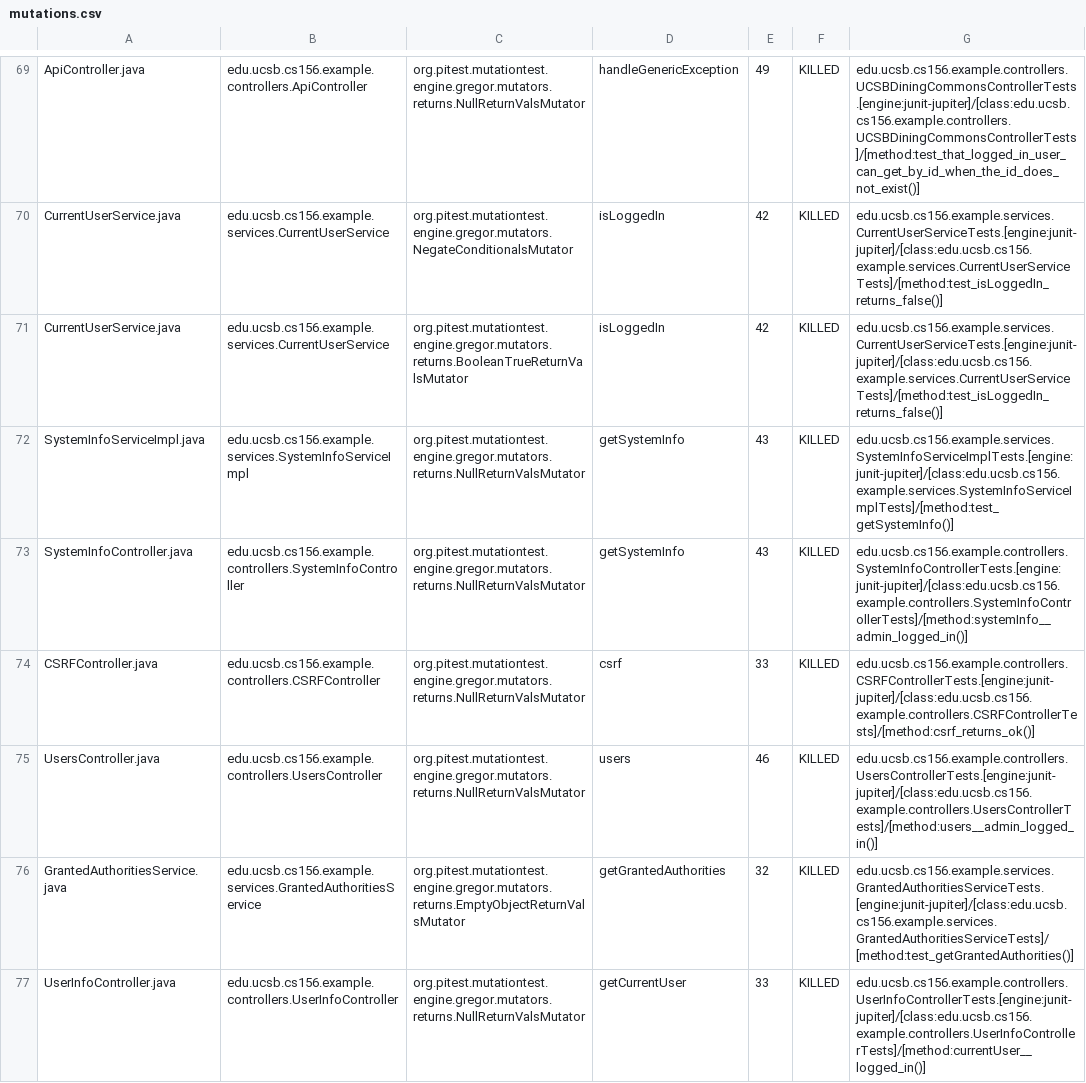
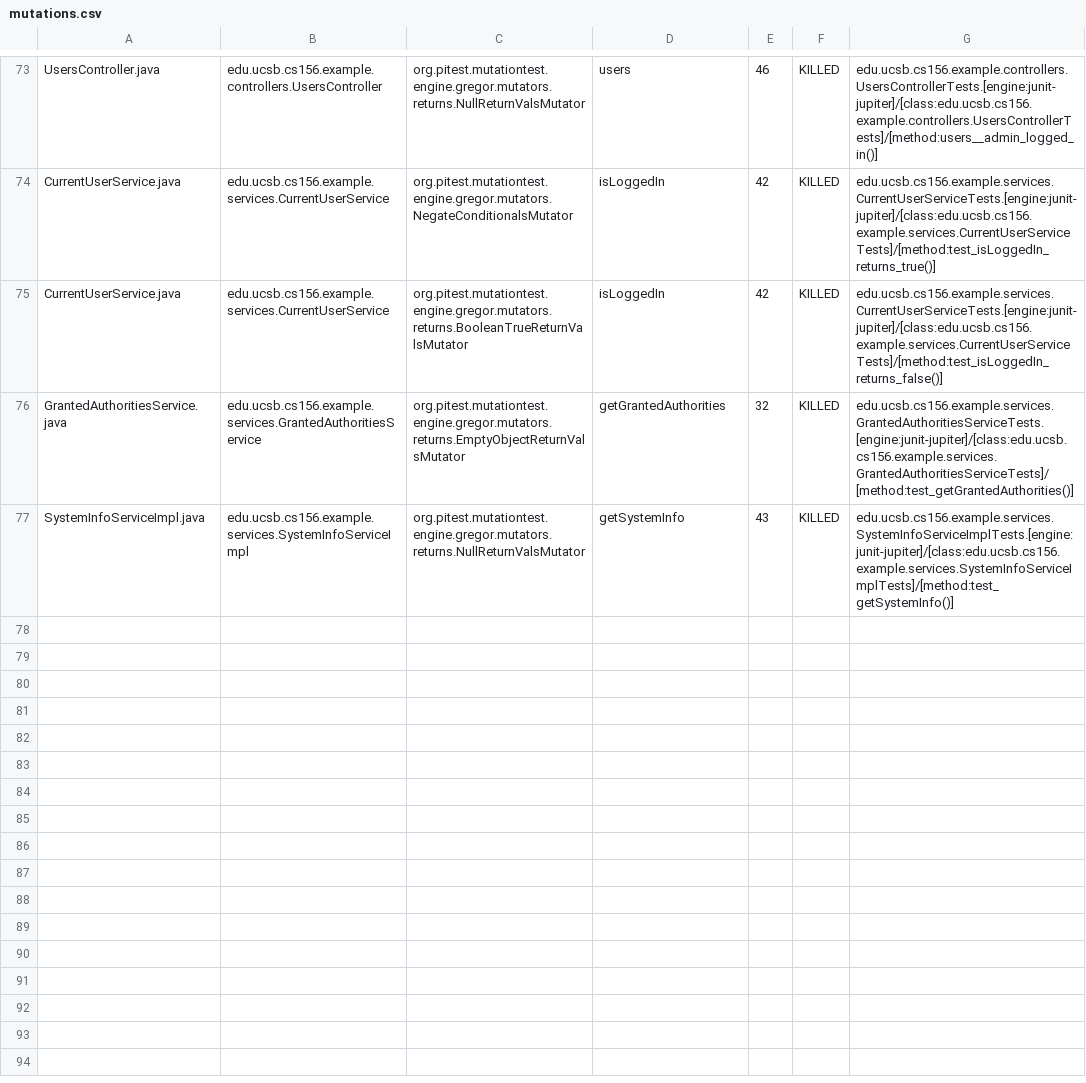
Before and after one commit to ucsb-cs156-s24/team03-s24-5pm-2, a CSV file: prs/93/pitest/mutations.csv, drawn as a sheet; only a part is shown, gaps mark what is left out; removed rows and columns are numbered as before the commit, all else as after; the diff covers the shown part only; the diff names each change by its address in the sheet, - before the commit and + after, or states it on an @@ line.

Commit message:
Deploying to gh-pages from @ ucsb-cs156-s24/team03-s24-5pm-2@f06d1d12f4478ca2831fcd2ff610184d87b524fa 🚀

```diff
--- a/prs/93/pitest/mutations.csv
+++ b/prs/93/pitest/mutations.csv
-A73: ApiController.java
+A73: UsersController.java
-B73: edu.ucsb.cs156.example.controllers.ApiController
+B73: edu.ucsb.cs156.example.controllers.UsersController
-D73: handleGenericException
+D73: users
-E73: 49
+E73: 46
-G73: edu.ucsb.cs156.example.controllers.UCSBDiningCommonsControllerTests.[engine:junit-jupiter]/[class:edu.ucsb.cs156.example.controllers.UCSBDiningCommonsControllerTests]/[method:test_that_logged_in_user_can_get_by_id_when_the_id_does_not_exist()]
+G73: edu.ucsb.cs156.example.controllers.UsersControllerTests.[engine:junit-jupiter]/[class:edu.ucsb.cs156.example.controllers.UsersControllerTests]/[method:users__admin_logged_in()]
-G74: edu.ucsb.cs156.example.services.CurrentUserServiceTests.[engine:junit-jupiter]/[class:edu.ucsb.cs156.example.services.CurrentUserServiceTests]/[method:test_isLoggedIn_returns_false()]
+G74: edu.ucsb.cs156.example.services.CurrentUserServiceTests.[engine:junit-jupiter]/[class:edu.ucsb.cs156.example.services.CurrentUserServiceTests]/[method:test_isLoggedIn_returns_true()]
@@ row 73 moved to row 18: SystemInfoController.java @@
@@ row 74 moved to row 4: CSRFController.java @@
-row 75: UsersController.java | edu.ucsb.cs156.example.controllers.UsersController | org.pitest.mutationtest.engine.gregor.mutators.returns.NullReturnValsMutator | users | 46 | KILLED | edu.ucsb.cs156.example.controllers.UsersControllerTests.[engine:junit-jupiter]/[class:edu.ucsb.cs156.example.controllers.UsersControllerTests]/[method:users__admin_logged_in()]
@@ row 77 moved to row 72: UserInfoController.java @@
```
Also changed, not shown: 1 added row and 30 moved rows elsewhere in this file, 13 other files.
